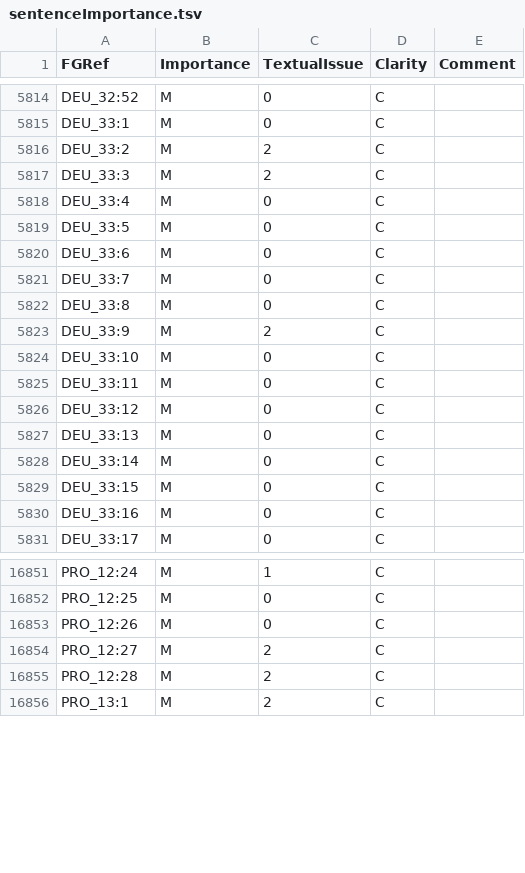
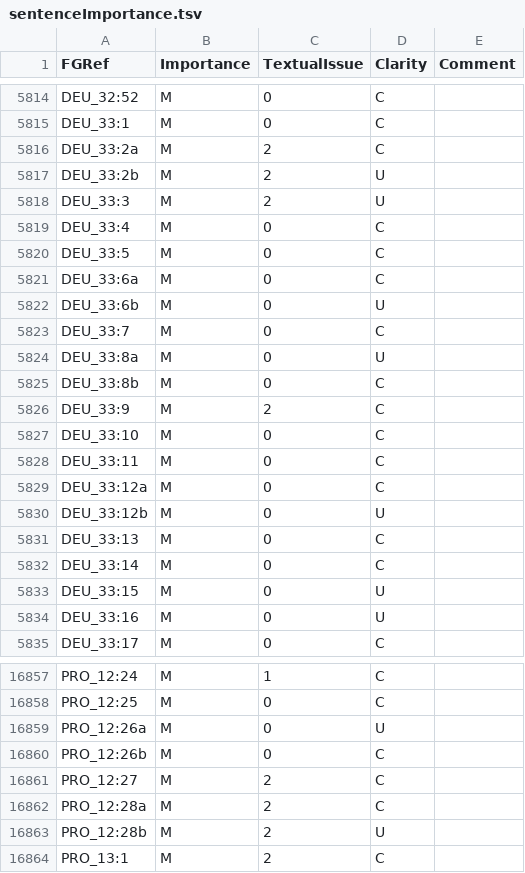
Before and after one commit to Freely-Given-org/OpenBibleData, a TSV file: datasets/sentenceImportance/sentenceImportance.tsv, drawn as a sheet; only a part is shown, gaps mark what is left out; the diff covers the shown part only.

```diff
--- a/datasets/sentenceImportance/sentenceImportance.tsv
+++ b/datasets/sentenceImportance/sentenceImportance.tsv
@@ -5815,9 +5815,12 @@ DEU_32:52	M	0	C
 DEU_33:1	M	0	C	
-DEU_33:2	M	2	C	
-DEU_33:3	M	2	C	
+DEU_33:2a	M	2	C	
+DEU_33:2b	M	2	U	
+DEU_33:3	M	2	U	
 DEU_33:4	M	0	C	
 DEU_33:5	M	0	C	
-DEU_33:6	M	0	C	
+DEU_33:6a	M	0	C	
+DEU_33:6b	M	0	U	
 DEU_33:7	M	0	C	
-DEU_33:8	M	0	C	
+DEU_33:8a	M	0	U	
+DEU_33:8b	M	0	C	
 DEU_33:9	M	2	C	
@@ -5825,7 +5828,8 @@ DEU_33:10	M	0	C
 DEU_33:11	M	0	C	
-DEU_33:12	M	0	C	
+DEU_33:12a	M	0	C	
+DEU_33:12b	M	0	U	
 DEU_33:13	M	0	C	
 DEU_33:14	M	0	C	
-DEU_33:15	M	0	C	
-DEU_33:16	M	0	C	
+DEU_33:15	M	0	U	
+DEU_33:16	M	0	U	
 DEU_33:17	M	0	C	
@@ -16852,5 +16858,7 @@ PRO_12:24	M	1	C
 PRO_12:25	M	0	C	
-PRO_12:26	M	0	C	
+PRO_12:26a	M	0	U	
+PRO_12:26b	M	0	C	
 PRO_12:27	M	2	C	
-PRO_12:28	M	2	C	
+PRO_12:28a	M	2	C	
+PRO_12:28b	M	2	U	
 PRO_13:1	M	2	C	
```
Also changed, not shown: 7 added rows and 66 edited cells elsewhere in this file, 24 other files.
